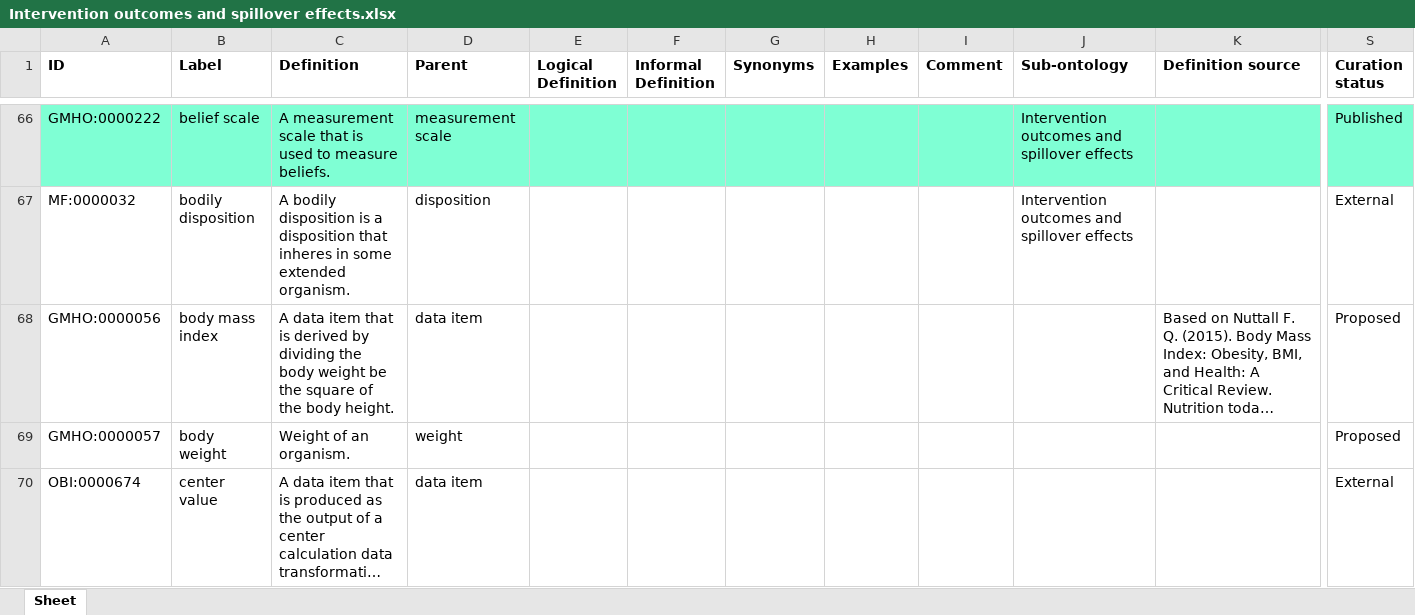
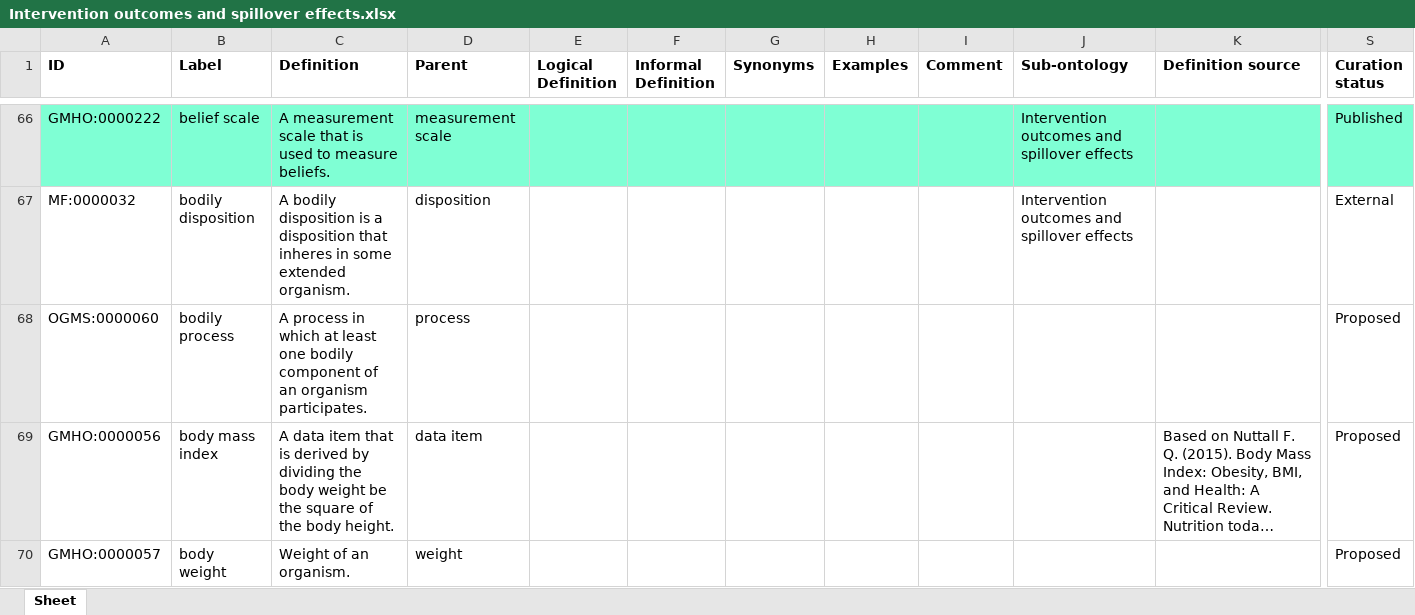
Before and after one commit to galenos-project/mental-health-ontology, an Excel workbook: Intervention outcomes and spillover effects/Intervention outcomes and spillover effects.xlsx, sheet Sheet, drawn as a sheet; only a part is shown, gaps mark what is left out; the shorter side is filled out with more unchanged rows; long unchanged cells end in …; values as stored, in another font and other column widths than the file's, no borders; rows hold the shown columns only; the diff covers the shown part only; the diff names each change by its address in the sheet, - before the commit and + after, or states it on an @@ line.

```diff
--- a/Intervention outcomes and spillover effects/Intervention outcomes and spillover effects.xlsx (sheet Sheet)
+++ b/Intervention outcomes and spillover effects/Intervention outcomes and spillover effects.xlsx (sheet Sheet)
+row 68: OGMS:0000060 | bodily process | A process in which at least one bodily component of an organism participates. | process |  |  |  |  |  |  |  | Proposed
```
Also changed, not shown: 1 added row elsewhere in this sheet.
